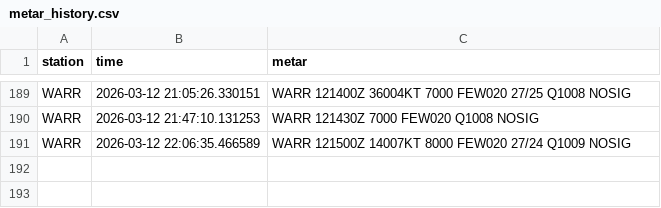
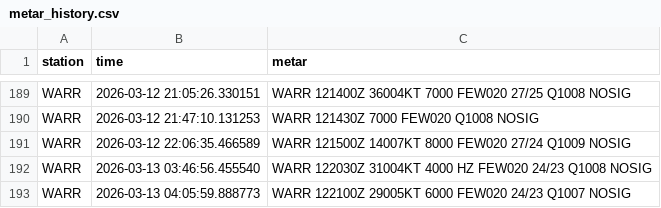
Before and after one commit to Alvinmff/Data-Metar-Meteorologi, a CSV file: metar_history.csv, drawn as a sheet; only a part is shown, gaps mark what is left out.

Commit message:
feat: Add a new real-time METAR dashboard featuring syntax highlighting, validation, and dynamic UI elements, along with an update to the METAR history data.

```diff
--- a/metar_history.csv
+++ b/metar_history.csv
@@ -191 +191,3 @@ WARR,2026-03-12 21:47:10.131253,WARR 121430Z 7000 FEW020 Q1008 NOSIG
 WARR,2026-03-12 22:06:35.466589,WARR 121500Z 14007KT 8000 FEW020 27/24 Q1009 NOSIG
+WARR,2026-03-13 03:46:56.455540,WARR 122030Z 31004KT 4000 HZ FEW020 24/23 Q1008 NOSIG
+WARR,2026-03-13 04:05:59.888773,WARR 122100Z 29005KT 6000 FEW020 24/23 Q1007 NOSIG
```
Also changed, not shown: 2 other files.
